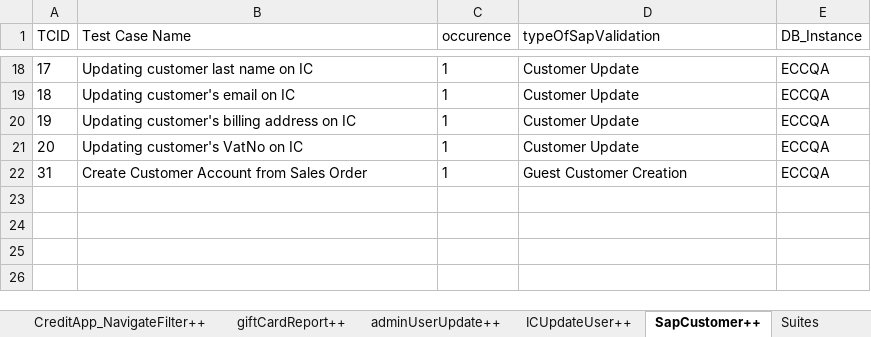
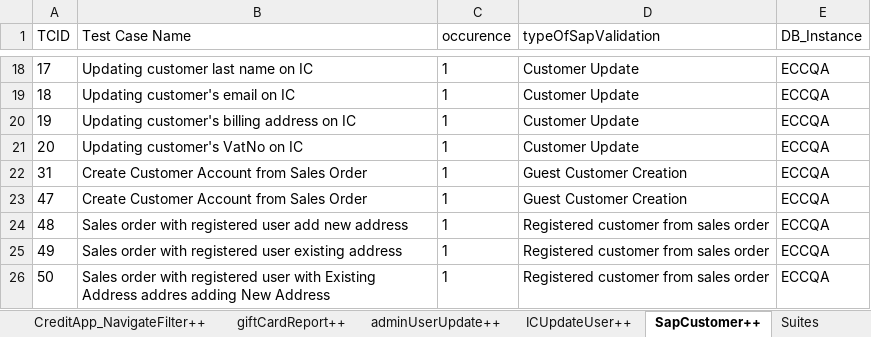
Before and after one commit to Nhlanhla007/Lesaka_automation, an Excel workbook: Reports/Datasheet.xlsx, sheet SapCustomer++, drawn as a sheet; only a part is shown, gaps mark what is left out; values as stored, in another font and other column widths than the file's, no borders; the diff names each change by its address in the sheet, - before the commit and + after, or states it on an @@ line.

```diff
--- a/Reports/Datasheet.xlsx (sheet SapCustomer++)
+++ b/Reports/Datasheet.xlsx (sheet SapCustomer++)
+row 23: 47 | Create Customer Account from Sales Order | 1 | Guest Customer Creation | ECCQA
+row 24: 48 | Sales order with registered user add new address | 1 | Registered customer from sales order | ECCQA
+row 25: 49 | Sales order with registered user existing address | 1 | Registered customer from sales order | ECCQA
+row 26: 50 | Sales order with registered user with Existing Address addres adding New Address | 1 | Registered customer from sales order | ECCQA
```
Also changed, not shown: sheet deliveryPopulation++, sheet PayUPagePayment++, sheet ProductSearch++, sheet GenerateOrderSAPnumber++, sheet Login_magento++, sheet CheckoutpaymentOption++, 3 more sheets, other sheet tabs, 8 other files.
